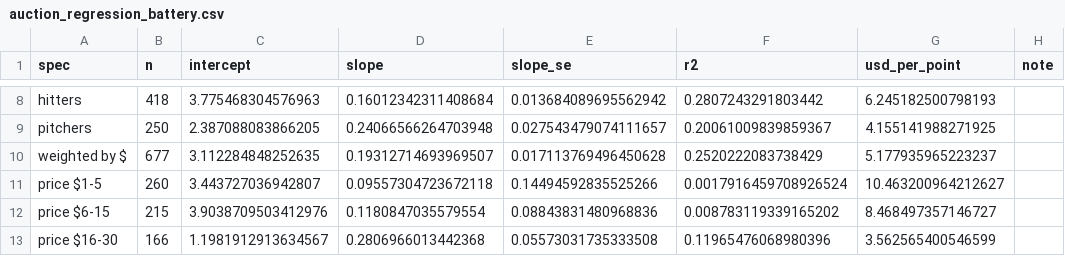
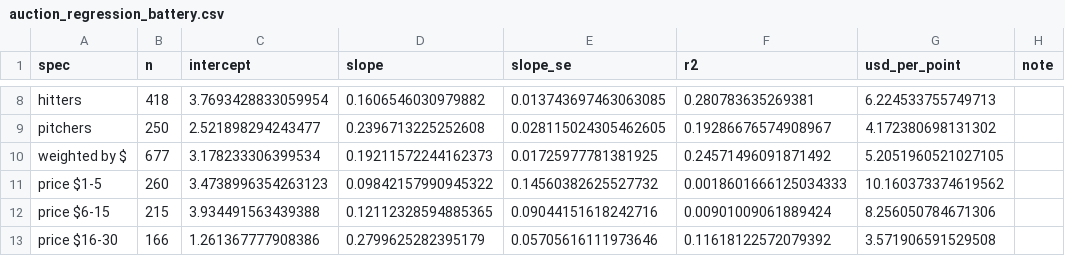
Before and after one commit to JoshuaInwald/keeper-lab, a CSV file: out/auction_regression_battery.csv, drawn as a sheet; only a part is shown, gaps mark what is left out; the diff covers the shown part only; the diff names each change by its address in the sheet, - before the commit and + after, or states it on an @@ line.

```diff
--- a/out/auction_regression_battery.csv
+++ b/out/auction_regression_battery.csv
-C8 (intercept): 3.775468304576963
+C8 (intercept): 3.7693428833059954
-D8 (slope): 0.16012342311408684
+D8 (slope): 0.1606546030979882
-E8 (slope_se): 0.013684089695562942
+E8 (slope_se): 0.013743697463063085
-F8 (r2): 0.2807243291803442
+F8 (r2): 0.280783635269381
-G8 (usd_per_point): 6.245182500798193
+G8 (usd_per_point): 6.224533755749713
-C9 (intercept): 2.387088083866205
+C9 (intercept): 2.521898294243477
-D9 (slope): 0.24066566264703948
+D9 (slope): 0.2396713225252608
-E9 (slope_se): 0.027543479074111657
+E9 (slope_se): 0.028115024305462605
-F9 (r2): 0.20061009839859367
+F9 (r2): 0.19286676574908967
-G9 (usd_per_point): 4.155141988271925
+G9 (usd_per_point): 4.172380698131302
-C10 (intercept): 3.112284848252635
+C10 (intercept): 3.178233306399534
-D10 (slope): 0.19312714693969507
+D10 (slope): 0.19211572244162373
-E10 (slope_se): 0.017113769496450628
+E10 (slope_se): 0.01725977781381925
-F10 (r2): 0.2520222083738429
+F10 (r2): 0.24571496091871492
-G10 (usd_per_point): 5.177935965223237
+G10 (usd_per_point): 5.2051960521027105
-C11 (intercept): 3.443727036942807
+C11 (intercept): 3.4738996354263123
-D11 (slope): 0.09557304723672118
+D11 (slope): 0.09842157990945322
-E11 (slope_se): 0.14494592835525266
+E11 (slope_se): 0.14560382625527732
-F11 (r2): 0.0017916459708926524
+F11 (r2): 0.0018601666125034333
-G11 (usd_per_point): 10.463200964212627
+G11 (usd_per_point): 10.160373374619562
-C12 (intercept): 3.9038709503412976
+C12 (intercept): 3.934491563439388
-D12 (slope): 0.1180847035579554
+D12 (slope): 0.12112328594885365
-E12 (slope_se): 0.08843831480968836
+E12 (slope_se): 0.09044151618242716
-F12 (r2): 0.008783119339165202
+F12 (r2): 0.00901009061889424
-G12 (usd_per_point): 8.468497357146727
+G12 (usd_per_point): 8.256050784671306
-C13 (intercept): 1.1981912913634567
+C13 (intercept): 1.261367777908386
-D13 (slope): 0.2806966013442368
+D13 (slope): 0.2799625282395179
-E13 (slope_se): 0.05573031735333508
+E13 (slope_se): 0.05705616111973646
-F13 (r2): 0.11965476068980396
+F13 (r2): 0.11618122572079392
-G13 (usd_per_point): 3.562565400546599
+G13 (usd_per_point): 3.571906591529508
```
Also changed, not shown: 45 edited cells elsewhere in this file, out/auction_sample.csv, out/denominators_by_season.csv, 12 other files.
